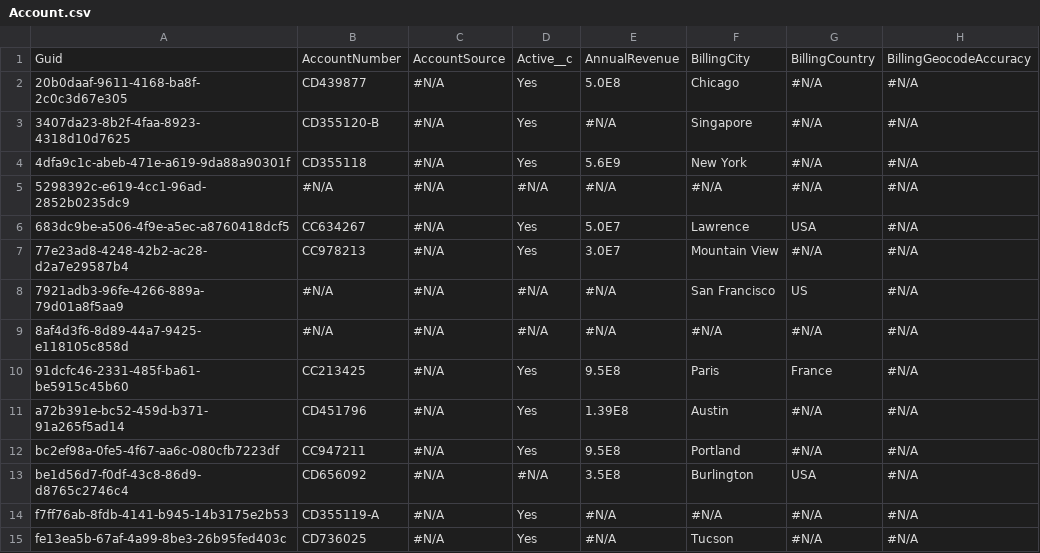
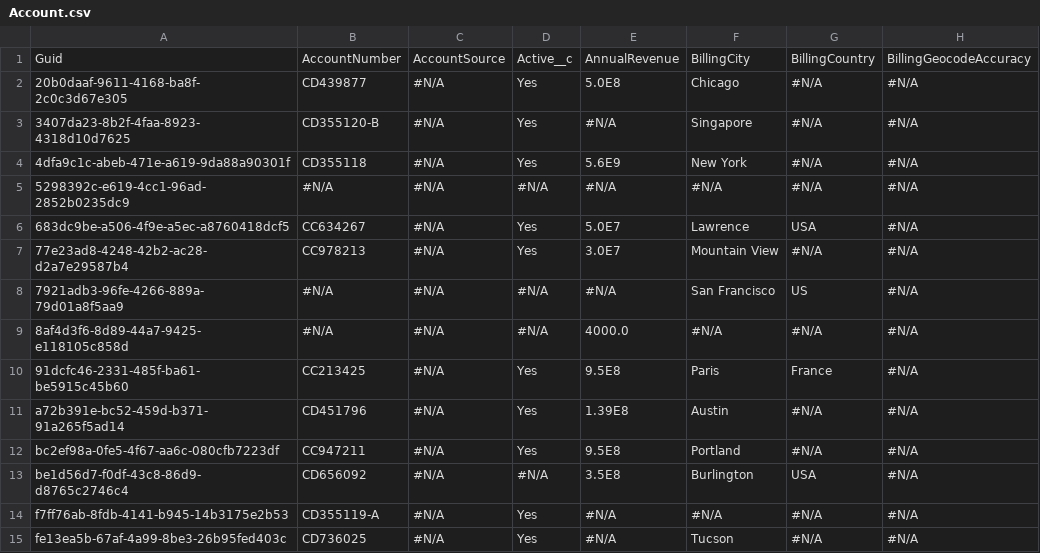
Before and after one commit to agromovsky/agrom_sf_repo, a CSV file: Account.csv, drawn as a sheet; only a part is shown; the diff names each change by its address in the sheet, - before the commit and + after, or states it on an @@ line.

```diff
--- a/Account.csv
+++ b/Account.csv
-E9: #N/A
+E9: 4000.0
```
